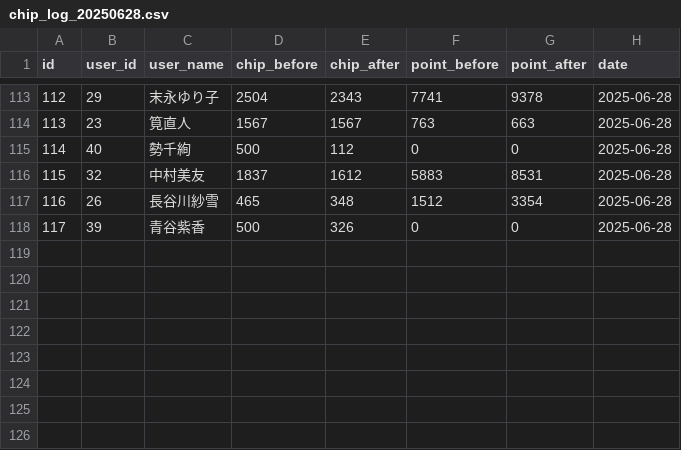
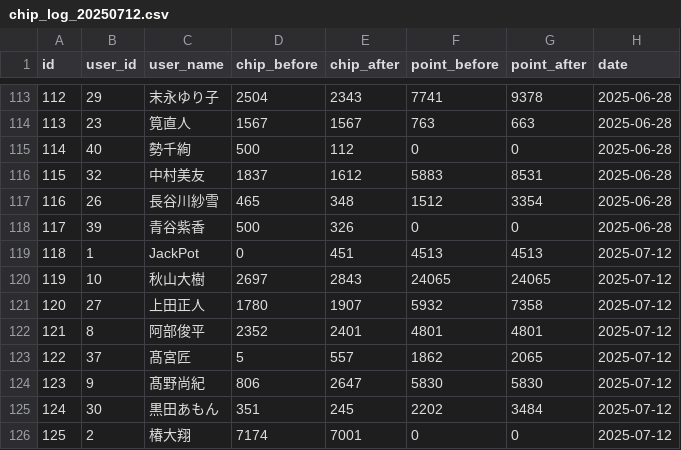
Before and after one commit to AoPong-831/casino_web, a CSV file: chip_log_20250712.csv (was chip_log_20250628.csv), drawn as a sheet; only a part is shown, gaps mark what is left out.

```diff
--- a/chip_log_20250628.csv
+++ b/chip_log_20250712.csv
@@ -118 +118,9 @@ id,user_id,user_name,chip_before,chip_after,point_before,point_after,date
 117,39,青谷紫香,500,326,0,0,2025-06-28
+118,1,JackPot,0,451,4513,4513,2025-07-12
+119,10,秋山大樹,2697,2843,24065,24065,2025-07-12
+120,27,上田正人,1780,1907,5932,7358,2025-07-12
+121,8,阿部俊平,2352,2401,4801,4801,2025-07-12
+122,37,髙宮匠,5,557,1862,2065,2025-07-12
+123,9,髙野尚紀,806,2647,5830,5830,2025-07-12
+124,30,黒田あもん,351,245,2202,3484,2025-07-12
+125,2,椿大翔,7174,7001,0,0,2025-07-12
```
Also changed, not shown: users_20250712.csv, 1 other file.
